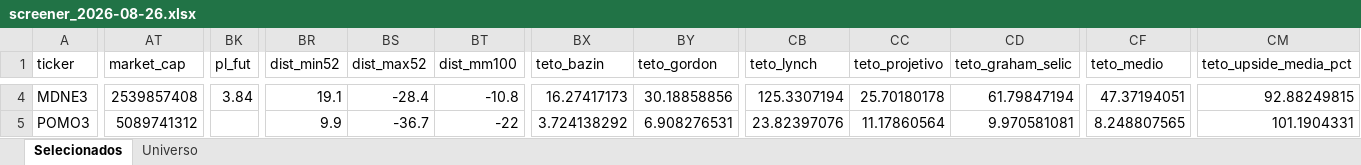
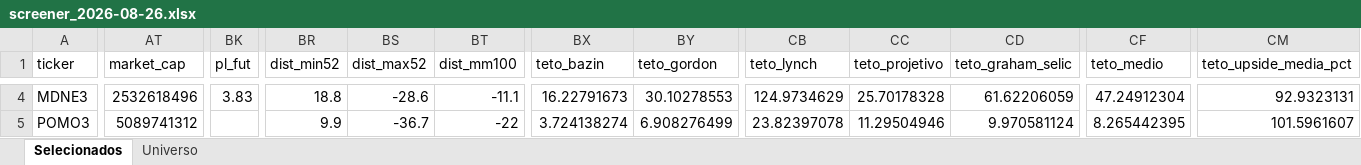
Before and after one commit to henriquebdasilva/screener-b3, an Excel workbook: reports/screener_2026-08-26.xlsx, sheet Selecionados, drawn as a sheet; only a part is shown, gaps mark what is left out; values as stored, in another font and other column widths than the file's, no borders; the diff covers the shown part only; the diff names each change by its address in the sheet, - before the commit and + after, or states it on an @@ line.

```diff
--- a/reports/screener_2026-08-26.xlsx (sheet Selecionados)
+++ b/reports/screener_2026-08-26.xlsx (sheet Selecionados)
-AT4 (market_cap): 2539857408
+AT4 (market_cap): 2532618496
-BK4 (pl_fut): 3.84
+BK4 (pl_fut): 3.83
-BR4 (dist_min52): 19.1
+BR4 (dist_min52): 18.8
-BS4 (dist_max52): -28.4
+BS4 (dist_max52): -28.6
-BT4 (dist_mm100): -10.8
+BT4 (dist_mm100): -11.1
-BX4 (teto_bazin): 16.27417173
+BX4 (teto_bazin): 16.22791673
-BY4 (teto_gordon): 30.18858856
+BY4 (teto_gordon): 30.10278553
-CB4 (teto_lynch): 125.3307194
+CB4 (teto_lynch): 124.9734629
-CC4 (teto_projetivo): 25.70180178
+CC4 (teto_projetivo): 25.70178328
-CD4 (teto_graham_selic): 61.79847194
+CD4 (teto_graham_selic): 61.62206059
-CF4 (teto_medio): 47.37194051
+CF4 (teto_medio): 47.24912304
-CM4 (teto_upside_media_pct): 92.88249815
+CM4 (teto_upside_media_pct): 92.9323131
-BX5 (teto_bazin): 3.724138292
+BX5 (teto_bazin): 3.724138274
-BY5 (teto_gordon): 6.908276531
+BY5 (teto_gordon): 6.908276499
-CB5 (teto_lynch): 23.82397076
+CB5 (teto_lynch): 23.82397078
-CC5 (teto_projetivo): 11.17860564
+CC5 (teto_projetivo): 11.29504946
-CD5 (teto_graham_selic): 9.970581081
+CD5 (teto_graham_selic): 9.970581124
-CF5 (teto_medio): 8.248807565
+CF5 (teto_medio): 8.265442395
-CM5 (teto_upside_media_pct): 101.1904331
+CM5 (teto_upside_media_pct): 101.5961607
```
Also changed, not shown: 665 edited cells elsewhere in this sheet, sheet Universo, 5 other files.
